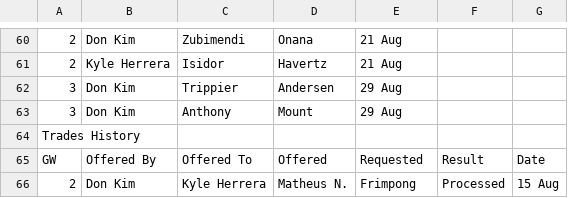
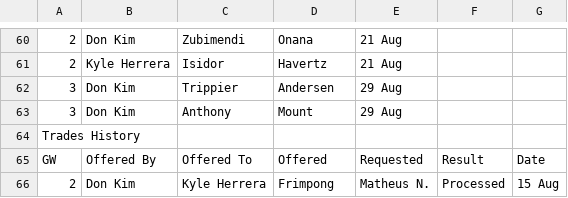
Before and after one commit to harryfliu/fpl_draft_2526, a CSV file: gw3/transfer_history.csv, drawn as a sheet; only a part is shown, gaps mark what is left out.

```diff
--- a/gw3/transfer_history.csv
+++ b/gw3/transfer_history.csv
@@ -65,2 +65,2 @@ Trades History,,,,,,
 GW,Offered By,Offered To,Offered,Requested,Result,Date
-2,Don Kim,Kyle Herrera,Matheus N.,Frimpong,Processed,15 Aug
+2,Don Kim,Kyle Herrera,Frimpong,Matheus N.,Processed,15 Aug
```
Also changed, not shown: gw4/transfer_history.csv, 5 other files.
